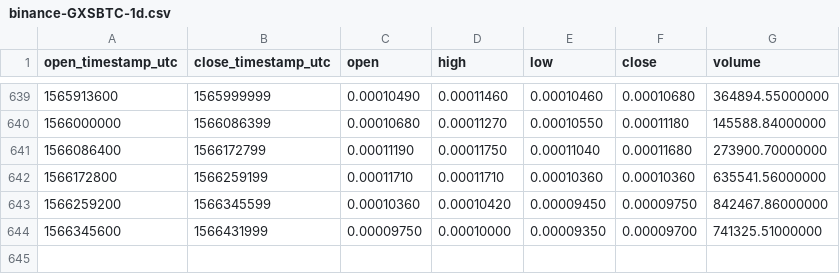
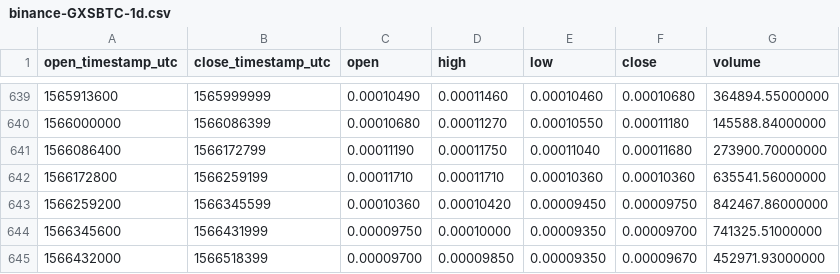
Before and after one commit to cryptobigbro/binance-GXSBTC, a CSV file: binance-GXSBTC-1d.csv, drawn as a sheet; only a part is shown, gaps mark what is left out; the diff names each change by its address in the sheet, - before the commit and + after, or states it on an @@ line.

Commit message:
Update OHLCV data.

```diff
--- a/binance-GXSBTC-1d.csv
+++ b/binance-GXSBTC-1d.csv
+row 645: 1566432000 | 1566518399 | 0.00009700 | 0.00009850 | 0.00009350 | 0.00009670 | 452971.93000000
```
Also changed, not shown: 1 other file.
